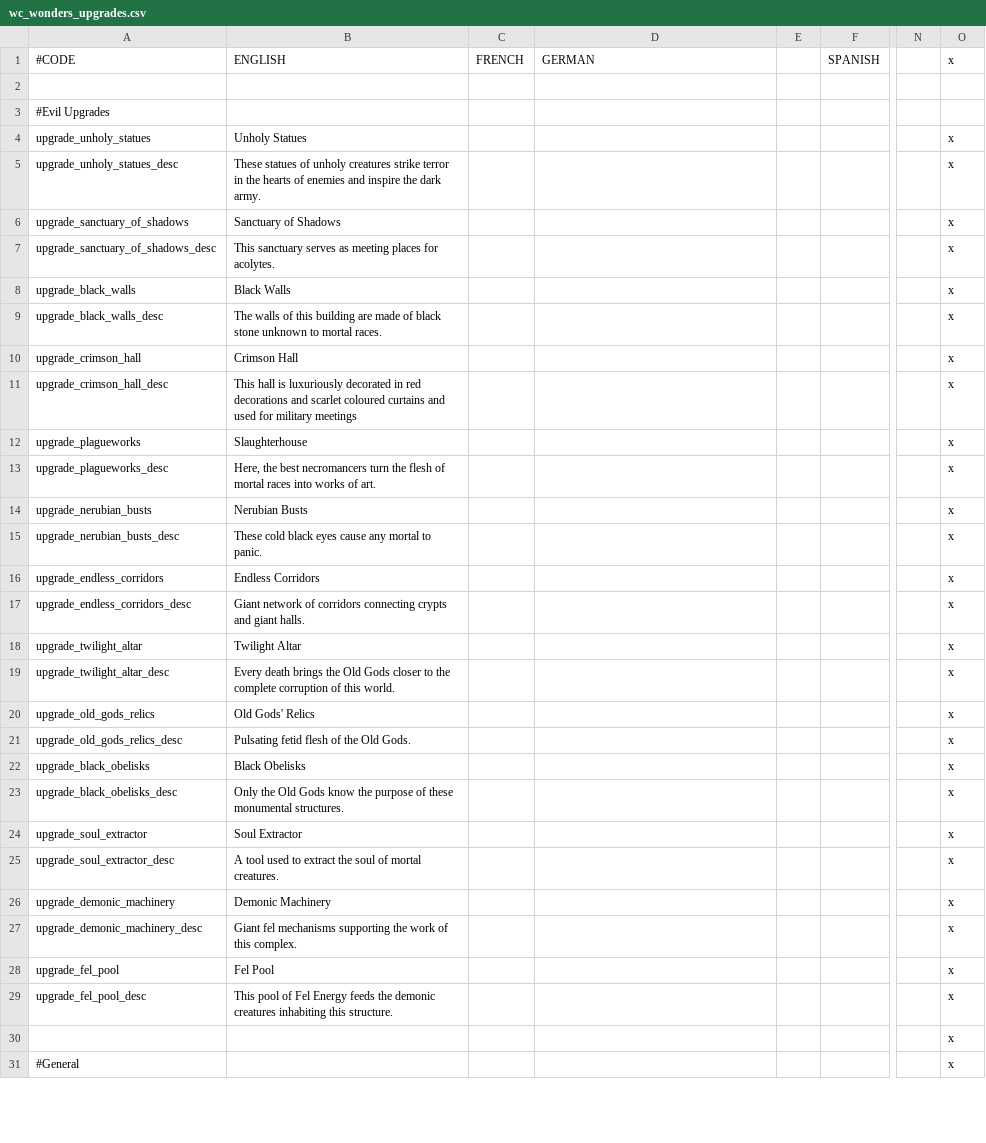
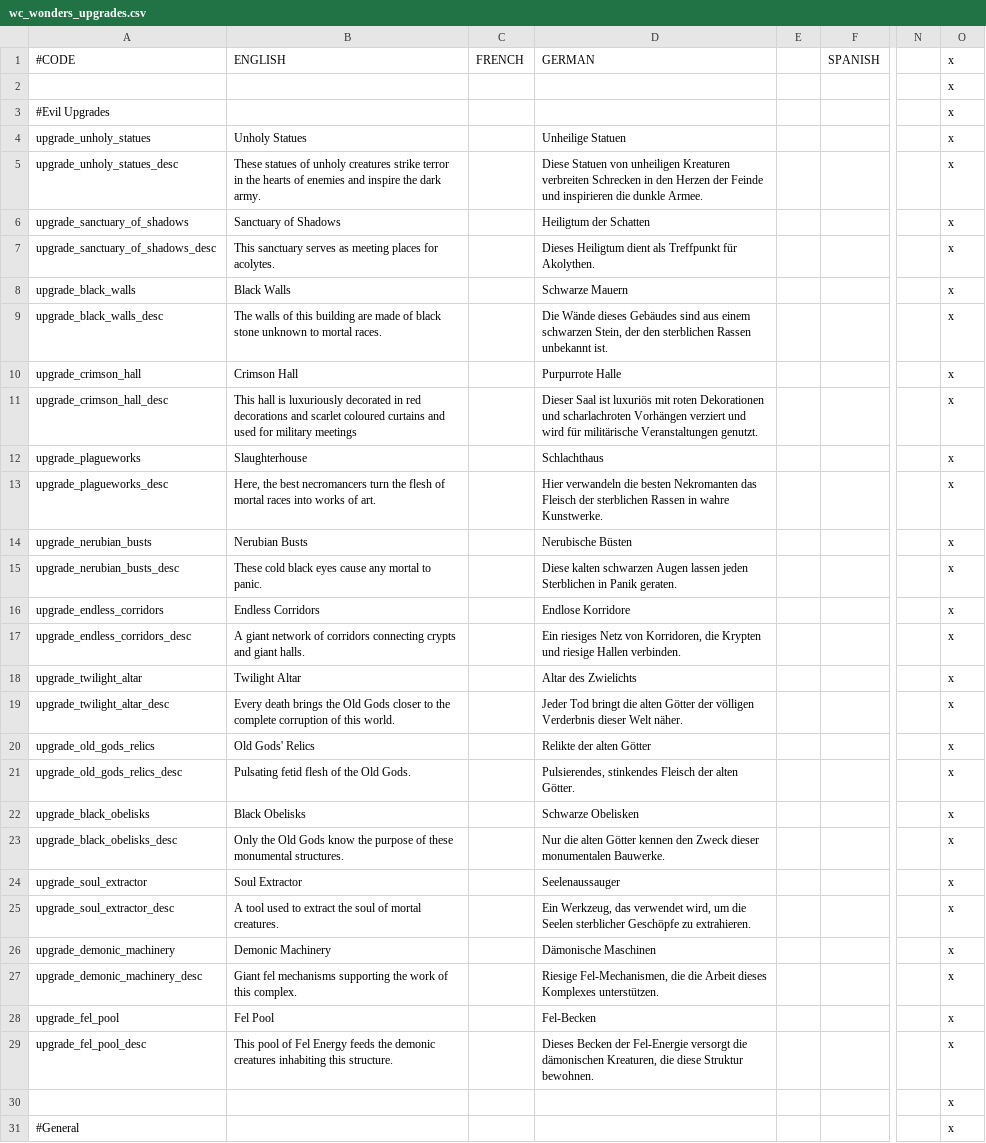
Before and after one commit to Warcraft-GoA-Development-Team/Warcraft-Guardians-of-Azeroth, a CSV file: localisation/wc_wonders_upgrades.csv, drawn as a sheet; only a part is shown, gaps mark what is left out; the diff covers the shown part only; the diff names each change by its address in the sheet, - before the commit and + after, or states it on an @@ line.

Commit message:
german column on wonders

```diff
--- a/localisation/wc_wonders_upgrades.csv
+++ b/localisation/wc_wonders_upgrades.csv
-O2:O3: (empty)
+O2:O3: x
-D4: (empty)
+D4: Unheilige Statuen
-D5: (empty)
+D5: Diese Statuen von unheiligen Kreaturen verbreiten Schrecken in den Herzen der Feinde und inspirieren die dunkle Armee.
-D6: (empty)
+D6: Heiligtum der Schatten
-D7: (empty)
+D7: Dieses Heiligtum dient als Treffpunkt für Akolythen.
-D8: (empty)
+D8: Schwarze Mauern
-D9: (empty)
+D9: Die Wände dieses Gebäudes sind aus einem schwarzen Stein, der den sterblichen Rassen unbekannt ist.
-D10: (empty)
+D10: Purpurrote Halle
-D11: (empty)
+D11: Dieser Saal ist luxuriös mit roten Dekorationen und scharlachroten Vorhängen verziert und wird für militärische Veranstaltungen genutzt.
-D12: (empty)
+D12: Schlachthaus
-D13: (empty)
+D13: Hier verwandeln die besten Nekromanten das Fleisch der sterblichen Rassen in wahre Kunstwerke.
-D14: (empty)
+D14: Nerubische Büsten
-D15: (empty)
+D15: Diese kalten schwarzen Augen lassen jeden Sterblichen in Panik geraten.
-D16: (empty)
+D16: Endlose Korridore
-B17: Giant network of…
+B17: A giant network of…
-D17: (empty)
+D17: Ein riesiges Netz von Korridoren, die Krypten und riesige Hallen verbinden.
-D18: (empty)
+D18: Altar des Zwielichts
-D19: (empty)
+D19: Jeder Tod bringt die alten Götter der völligen Verderbnis dieser Welt näher.
-D20: (empty)
+D20: Relikte der alten Götter
-D21: (empty)
+D21: Pulsierendes, stinkendes Fleisch der alten Götter.
-D22: (empty)
+D22: Schwarze Obelisken
-D23: (empty)
+D23: Nur die alten Götter kennen den Zweck dieser monumentalen Bauwerke.
-D24: (empty)
+D24: Seelenaussauger
-D25: (empty)
+D25: Ein Werkzeug, das verwendet wird, um die Seelen sterblicher Geschöpfe zu extrahieren.
-D26: (empty)
+D26: Dämonische Maschinen
-D27: (empty)
+D27: Riesige Fel-Mechanismen, die die Arbeit dieses Komplexes unterstützen.
-D28: (empty)
+D28: Fel-Becken
-D29: (empty)
+D29: Dieses Becken der Fel-Energie versorgt die dämonischen Kreaturen, die diese Struktur bewohnen.
```
Also changed, not shown: 5 edited cells elsewhere in this file, localisation/wc_wonders.csv.
